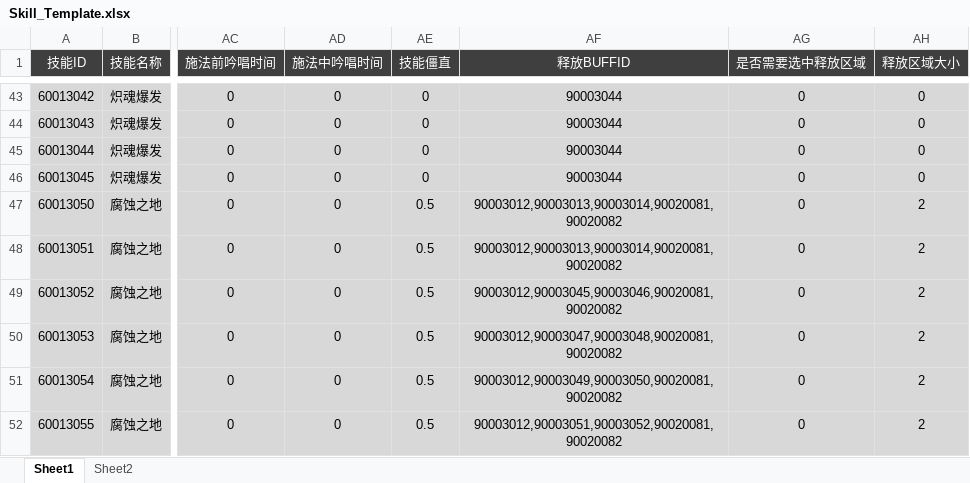
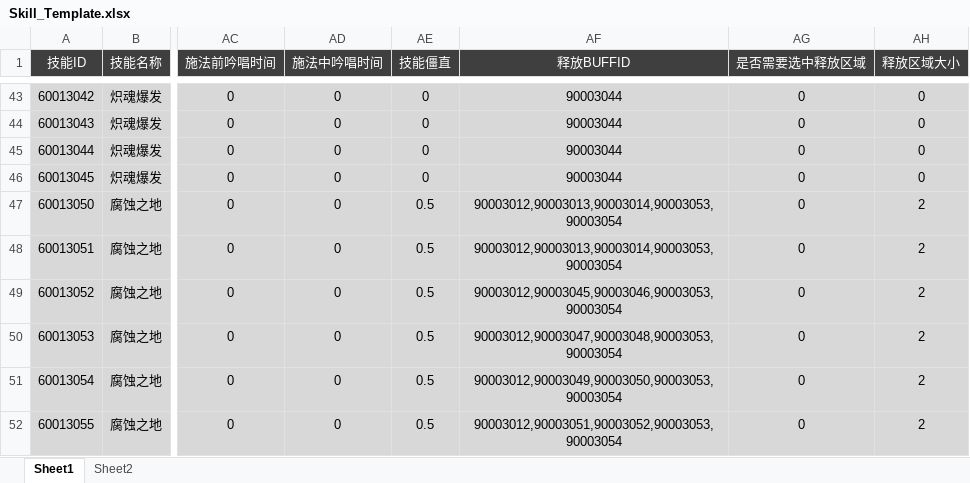
Before and after one commit to csyinghuochong/yongshiyujiayuan, an Excel workbook: S_数据表/Skill_Template.xlsx, sheet Sheet1, drawn as a sheet; only a part is shown, gaps mark what is left out; values as stored, in another font and other column widths than the file's, no borders; the diff covers the shown part only; the diff names each change by its address in the sheet, - before the commit and + after, or states it on an @@ line.

```diff
--- a/S_数据表/Skill_Template.xlsx (sheet Sheet1)
+++ b/S_数据表/Skill_Template.xlsx (sheet Sheet1)
-AF47:AF48 (释放BUFFID): 90003012,90003013,90003014,90020081,90020082
+AF47:AF48 (释放BUFFID): 90003012,90003013,90003014,90003053,90003054
-AF49 (释放BUFFID): 90003012,90003045,90003046,90020081,90020082
+AF49 (释放BUFFID): 90003012,90003045,90003046,90003053,90003054
-AF50 (释放BUFFID): 90003012,90003047,90003048,90020081,90020082
+AF50 (释放BUFFID): 90003012,90003047,90003048,90003053,90003054
-AF51 (释放BUFFID): 90003012,90003049,90003050,90020081,90020082
+AF51 (释放BUFFID): 90003012,90003049,90003050,90003053,90003054
-AF52 (释放BUFFID): 90003012,90003051,90003052,90020081,90020082
+AF52 (释放BUFFID): 90003012,90003051,90003052,90003053,90003054
```
Also changed, not shown: 12 edited cells elsewhere in this sheet, S_数据表/SkillBuff_Template.xlsx, 4 other files.
